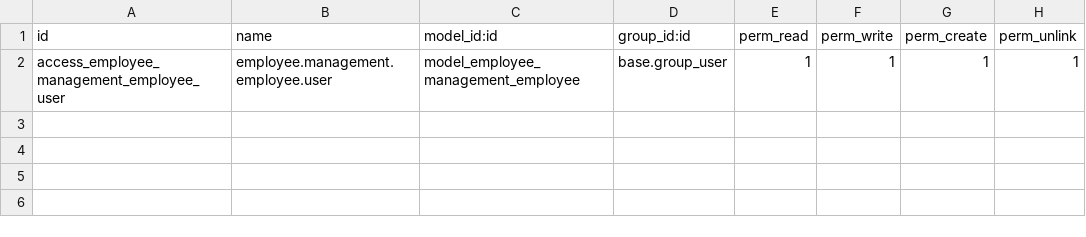
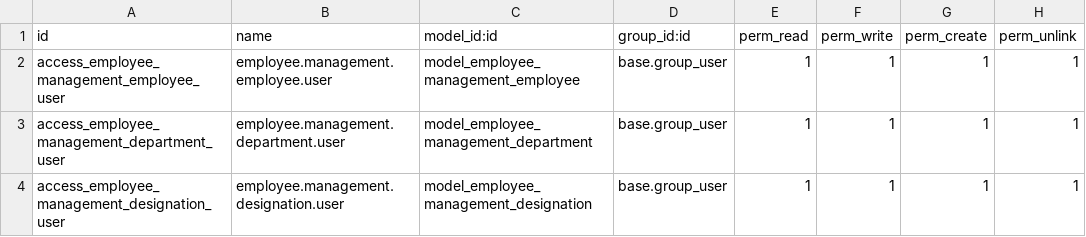
Before and after one commit to Sharatpsd/odoo-employee-management, a CSV file: security/ir.model.access.csv, drawn as a sheet.

```diff
--- a/security/ir.model.access.csv
+++ b/security/ir.model.access.csv
@@ -2 +2,3 @@ id,name,model_id:id,group_id:id,perm_read,perm_write,perm_create,perm_unlink
 access_employee_management_employee_user,employee.management.employee.user,model_employee_management_employee,base.group_user,1,1,1,1
+access_employee_management_department_user,employee.management.department.user,model_employee_management_department,base.group_user,1,1,1,1
+access_employee_management_designation_user,employee.management.designation.user,model_employee_management_designation,base.group_user,1,1,1,1
```
Also changed, not shown: 7 other files.
